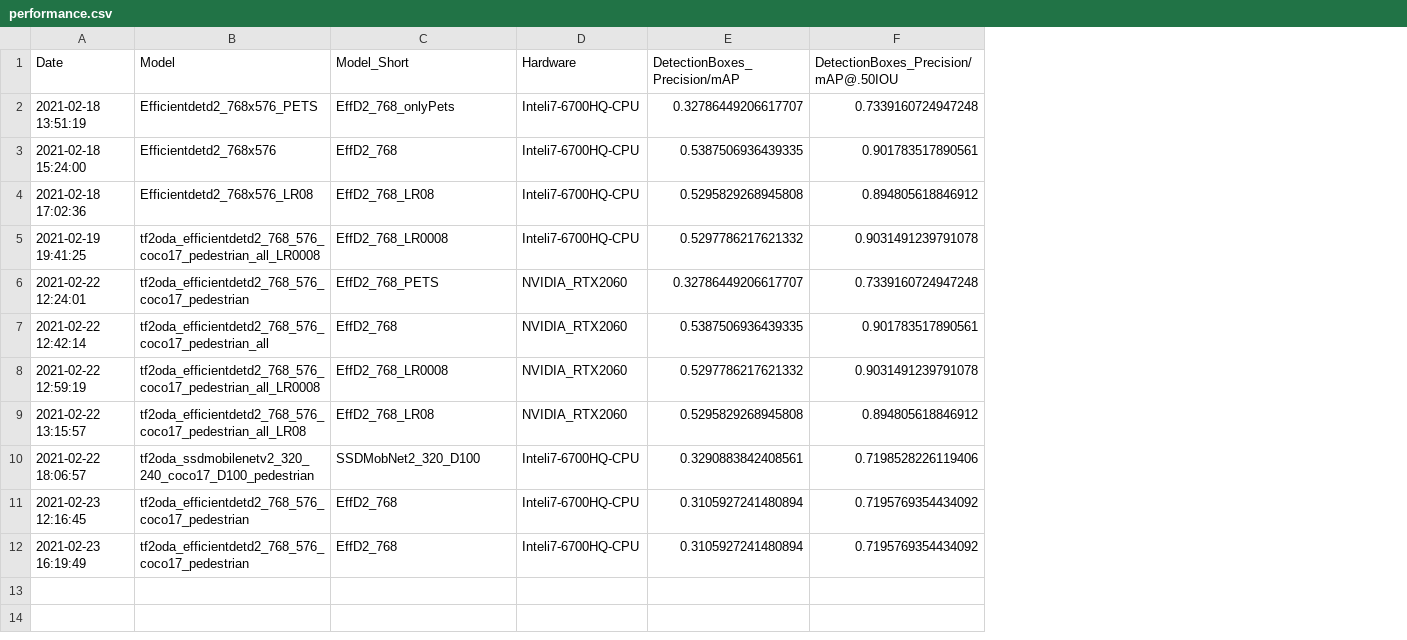
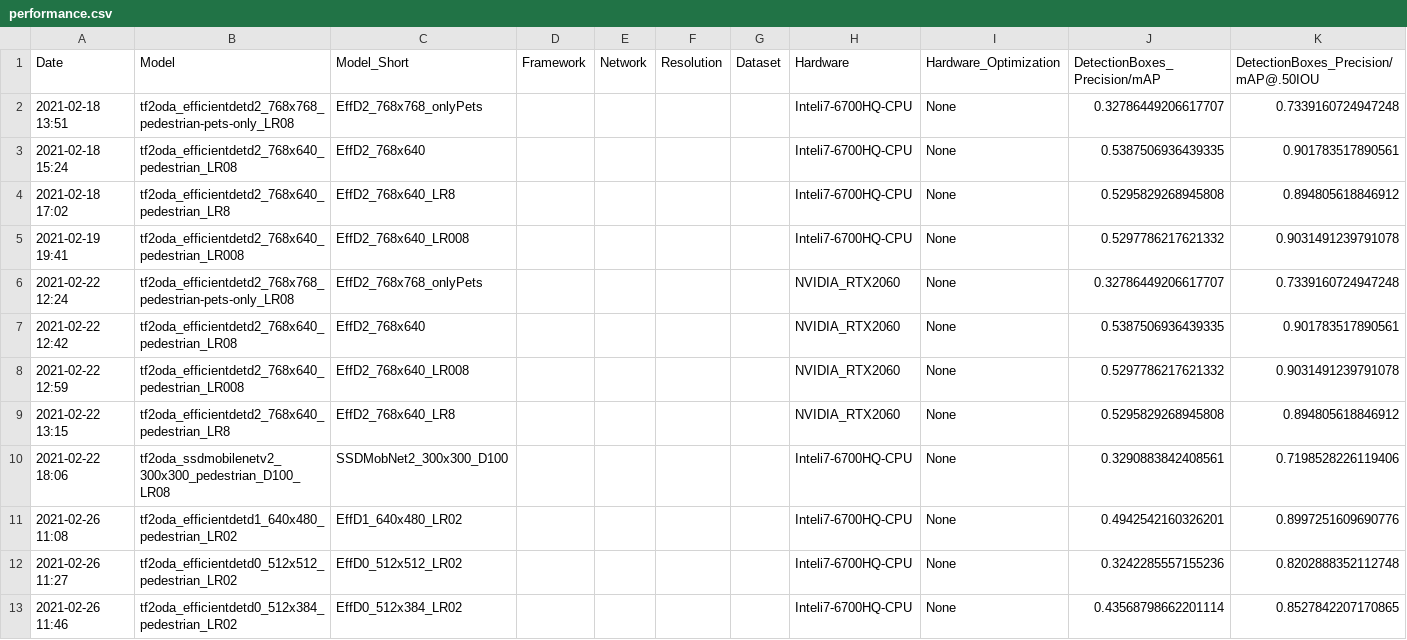
Before and after one commit to embedded-machine-learning/eml-tools-samples, a CSV file: mixed_debug_samples/results/performance.csv, drawn as a sheet; only a part is shown; removed rows and columns are numbered as before the commit, all else as after; rows hold the shown columns only; the diff names each change by its address in the sheet, - before the commit and + after, or states it on an @@ line.

Commit message:
Renaming for network conversions

```diff
--- a/mixed_debug_samples/results/performance.csv
+++ b/mixed_debug_samples/results/performance.csv
+column D (Framework), empty
+column E (Network), empty
+column F (Resolution), empty
+column G (Dataset), empty
+column I (Hardware_Optimization), rows 2-10: all None
-A2 (Date): 2021-02-18 13:51:19
+A2 (Date): 2021-02-18 13:51
-B2 (Model): Efficientdetd2_768x576_PETS
+B2 (Model): tf2oda_efficientdetd2_768x768_pedestrian-pets-only_LR08
-C2 (Model_Short): EffD2_768_onlyPets
+C2 (Model_Short): EffD2_768x768_onlyPets
-A3 (Date): 2021-02-18 15:24:00
+A3 (Date): 2021-02-18 15:24
-B3 (Model): Efficientdetd2_768x576
+B3 (Model): tf2oda_efficientdetd2_768x640_pedestrian_LR08
-C3 (Model_Short): EffD2_768
+C3 (Model_Short): EffD2_768x640
-A4 (Date): 2021-02-18 17:02:36
+A4 (Date): 2021-02-18 17:02
-B4 (Model): Efficientdetd2_768x576_LR08
+B4 (Model): tf2oda_efficientdetd2_768x640_pedestrian_LR8
-C4 (Model_Short): EffD2_768_LR08
+C4 (Model_Short): EffD2_768x640_LR8
-A5 (Date): 2021-02-19 19:41:25
+A5 (Date): 2021-02-19 19:41
-B5 (Model): tf2oda_efficientdetd2_768_576_coco17_pedestrian_all_LR0008
+B5 (Model): tf2oda_efficientdetd2_768x640_pedestrian_LR008
-C5 (Model_Short): EffD2_768_LR0008
+C5 (Model_Short): EffD2_768x640_LR008
-A6 (Date): 2021-02-22 12:24:01
+A6 (Date): 2021-02-22 12:24
-B6 (Model): tf2oda_efficientdetd2_768_576_coco17_pedestrian
+B6 (Model): tf2oda_efficientdetd2_768x768_pedestrian-pets-only_LR08
-C6 (Model_Short): EffD2_768_PETS
+C6 (Model_Short): EffD2_768x768_onlyPets
-A7 (Date): 2021-02-22 12:42:14
+A7 (Date): 2021-02-22 12:42
-B7 (Model): tf2oda_efficientdetd2_768_576_coco17_pedestrian_all
+B7 (Model): tf2oda_efficientdetd2_768x640_pedestrian_LR08
-C7 (Model_Short): EffD2_768
+C7 (Model_Short): EffD2_768x640
-A8 (Date): 2021-02-22 12:59:19
+A8 (Date): 2021-02-22 12:59
-B8 (Model): tf2oda_efficientdetd2_768_576_coco17_pedestrian_all_LR0008
+B8 (Model): tf2oda_efficientdetd2_768x640_pedestrian_LR008
-C8 (Model_Short): EffD2_768_LR0008
+C8 (Model_Short): EffD2_768x640_LR008
-A9 (Date): 2021-02-22 13:15:57
+A9 (Date): 2021-02-22 13:15
-B9 (Model): tf2oda_efficientdetd2_768_576_coco17_pedestrian_all_LR08
+B9 (Model): tf2oda_efficientdetd2_768x640_pedestrian_LR8
-C9 (Model_Short): EffD2_768_LR08
+C9 (Model_Short): EffD2_768x640_LR8
-A10 (Date): 2021-02-22 18:06:57
+A10 (Date): 2021-02-22 18:06
-B10 (Model): tf2oda_ssdmobilenetv2_320_240_coco17_D100_pedestrian
+B10 (Model): tf2oda_ssdmobilenetv2_300x300_pedestrian_D100_LR08
-C10 (Model_Short): SSDMobNet2_320_D100
+C10 (Model_Short): SSDMobNet2_300x300_D100
-row 11: 2021-02-23 12:16:45 | tf2oda_efficientdetd2_768_576_coco17_pedestrian | EffD2_768 | Inteli7-6700HQ-CPU | 0.3105927241480894 | 0.7195769354434092
-row 12: 2021-02-23 16:19:49 | tf2oda_efficientdetd2_768_576_coco17_pedestrian | EffD2_768 | Inteli7-6700HQ-CPU | 0.3105927241480894 | 0.7195769354434092
+row 11: 2021-02-26 11:08 | tf2oda_efficientdetd1_640x480_pedestrian_LR02 | EffD1_640x480_LR02 |  |  |  |  | Inteli7-6700HQ-CPU | None | 0.4942542160326201 | 0.8997251609690776
+row 12: 2021-02-26 11:27 | tf2oda_efficientdetd0_512x512_pedestrian_LR02 | EffD0_512x512_LR02 |  |  |  |  | Inteli7-6700HQ-CPU | None | 0.3242285557155236 | 0.8202888352112748
+row 13: 2021-02-26 11:46 | tf2oda_efficientdetd0_512x384_pedestrian_LR02 | EffD0_512x384_LR02 |  |  |  |  | Inteli7-6700HQ-CPU | None | 0.43568798662201114 | 0.8527842207170865
```
Also changed, not shown: oxford_pets_reduced/results/performance.csv, 34 other files.
